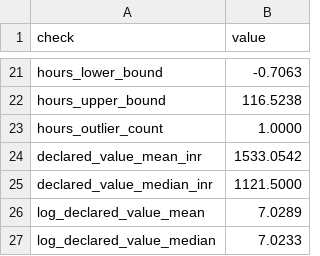
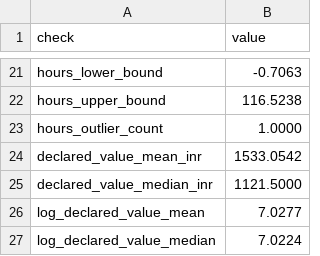
Before and after one commit to raahatmaria2317-debug/delhivery-last-mile-delay-intelligence, a CSV file: outputs/part_a_checks.csv, drawn as a sheet; only a part is shown, gaps mark what is left out.

```diff
--- a/outputs/part_a_checks.csv
+++ b/outputs/part_a_checks.csv
@@ -25,3 +25,3 @@ declared_value_mean_inr,1533.0542
 declared_value_median_inr,1121.5000
-log_declared_value_mean,7.0289
-log_declared_value_median,7.0233
+log_declared_value_mean,7.0277
+log_declared_value_median,7.0224
```
Also changed, not shown: outputs/part_a_correlations.csv, outputs/part_b_metrics.csv, 8 other files.
